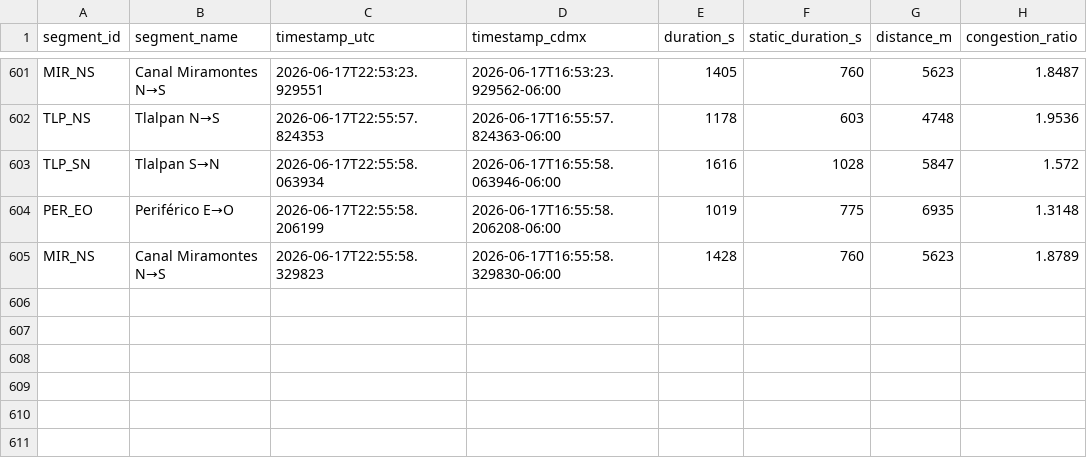
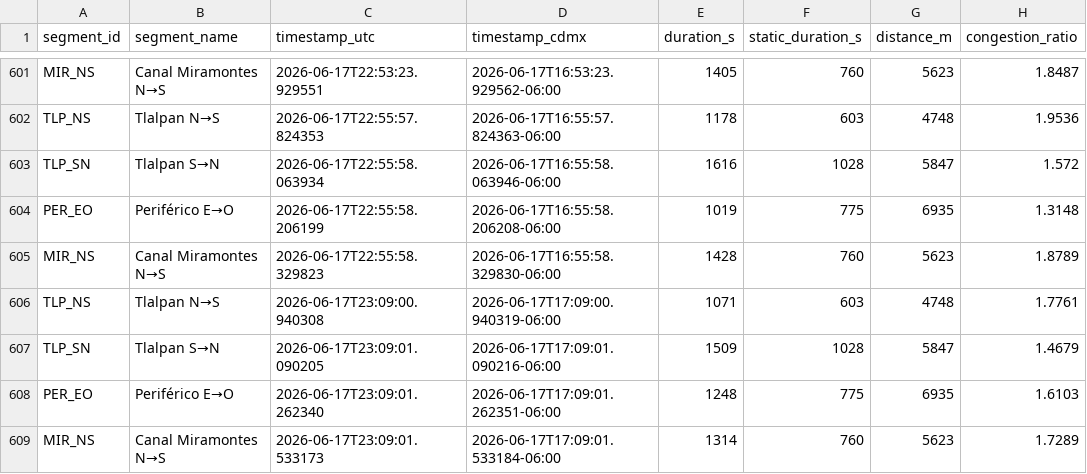
Before and after one commit to almiuxcs/trafico-azteca, a CSV file: data/trafico_azteca.csv, drawn as a sheet; only a part is shown, gaps mark what is left out.

```diff
--- a/data/trafico_azteca.csv
+++ b/data/trafico_azteca.csv
@@ -605 +605,5 @@ PER_EO,Periférico E→O,2026-06-17T22:55:58.206199,2026-06-17T16:55:58.206208-0
 MIR_NS,Canal Miramontes N→S,2026-06-17T22:55:58.329823,2026-06-17T16:55:58.329830-06:00,1428,760,5623,1.8789
+TLP_NS,Tlalpan N→S,2026-06-17T23:09:00.940308,2026-06-17T17:09:00.940319-06:00,1071,603,4748,1.7761
+TLP_SN,Tlalpan S→N,2026-06-17T23:09:01.090205,2026-06-17T17:09:01.090216-06:00,1509,1028,5847,1.4679
+PER_EO,Periférico E→O,2026-06-17T23:09:01.262340,2026-06-17T17:09:01.262351-06:00,1248,775,6935,1.6103
+MIR_NS,Canal Miramontes N→S,2026-06-17T23:09:01.533173,2026-06-17T17:09:01.533184-06:00,1314,760,5623,1.7289
```
